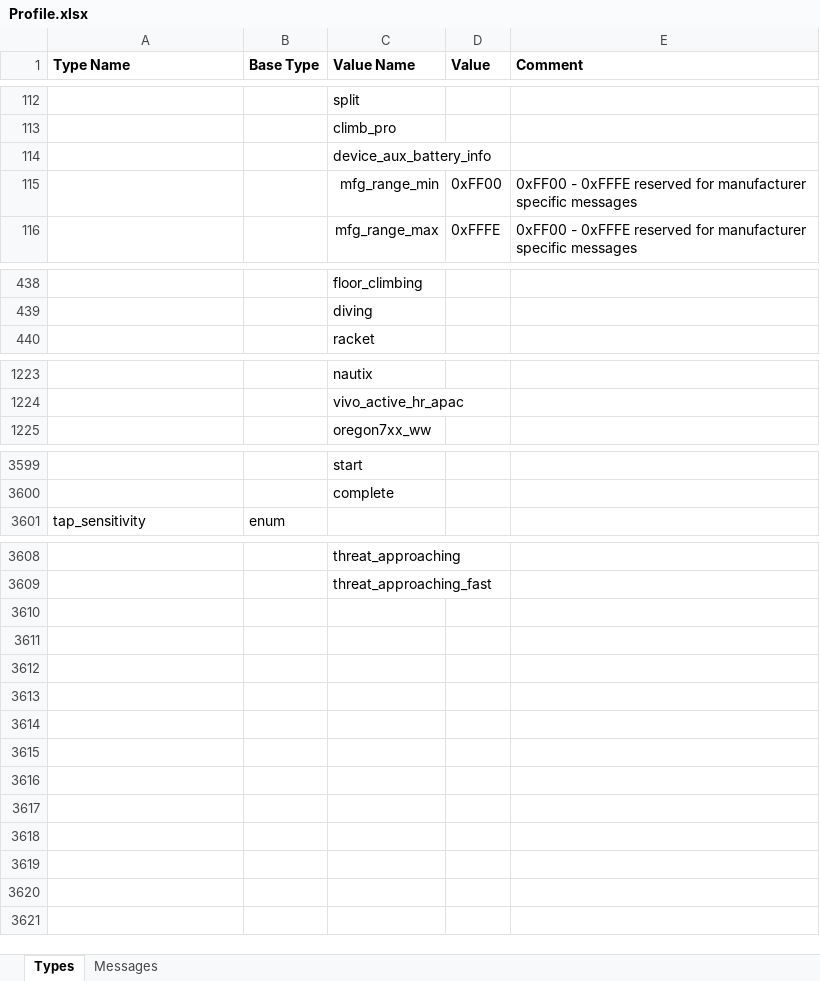
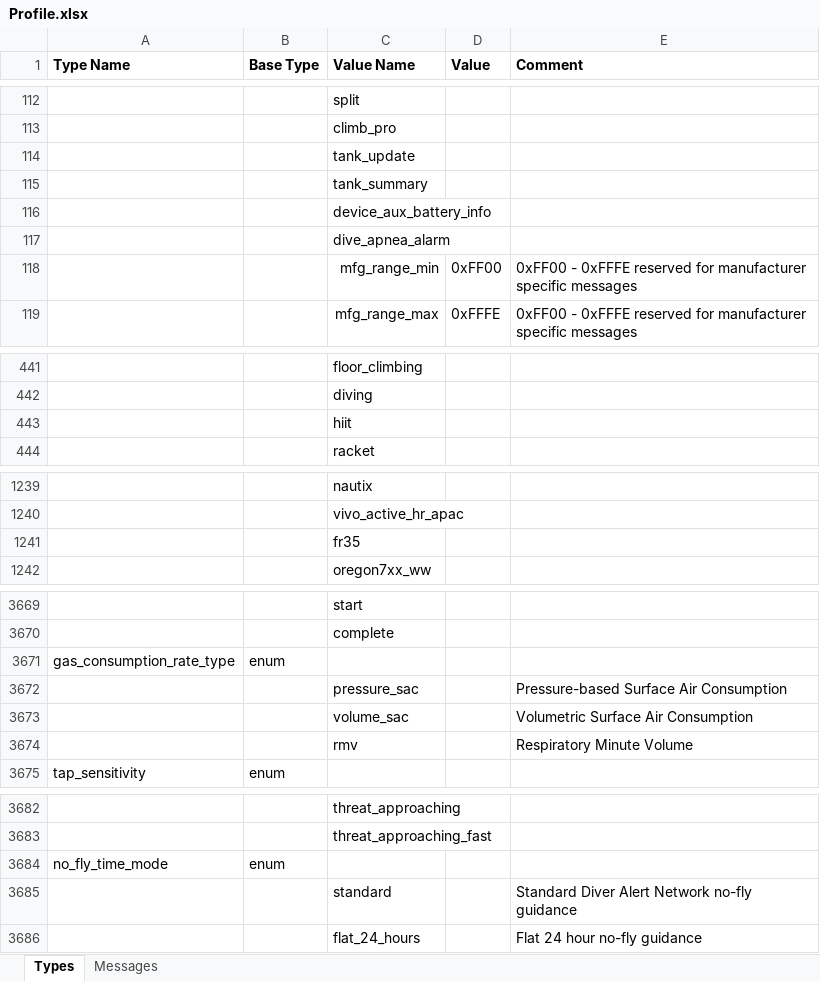
Before and after one commit to roznet/FitFileParser, an Excel workbook: python/Profile.xlsx, sheet Types, drawn as a sheet; only a part is shown, gaps mark what is left out; values as stored, in another font and other column widths than the file's, no borders; the diff covers the shown part only; the diff names each change by its address in the sheet, - before the commit and + after, or states it on an @@ line.

```diff
--- a/python/Profile.xlsx (sheet Types)
+++ b/python/Profile.xlsx (sheet Types)
+row 114:  |  | tank_update
+row 115:  |  | tank_summary
+row 117:  |  | dive_apnea_alarm
+row 443:  |  | hiit
+row 1241:  |  | fr35
+row 3671: gas_consumption_rate_type | enum
+row 3672:  |  | pressure_sac |  | Pressure-based Surface Air Consumption
+row 3673:  |  | volume_sac |  | Volumetric Surface Air Consumption
+row 3674:  |  | rmv |  | Respiratory Minute Volume
+row 3684: no_fly_time_mode | enum
+row 3685:  |  | standard |  | Standard Diver Alert Network no-fly guidance
+row 3686:  |  | flat_24_hours |  | Flat 24 hour no-fly guidance
```
Also changed, not shown: 65 added rows elsewhere in this sheet, sheet Messages, 13 other files.
